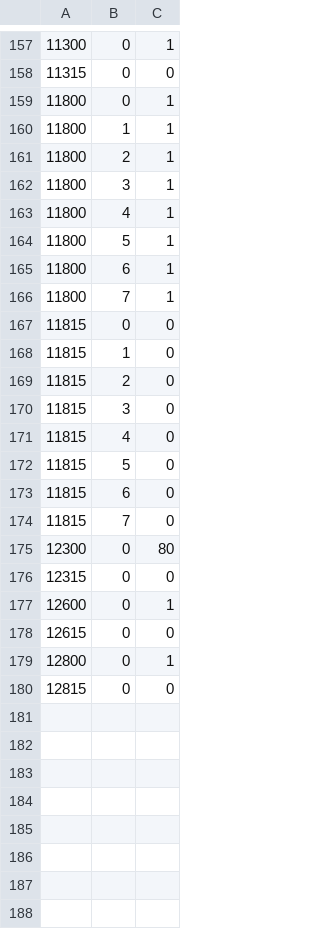
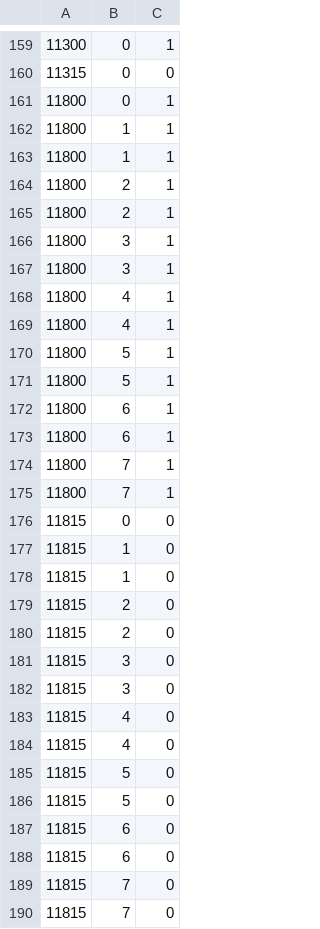
Before and after one commit to SMarioMan/mksc, a CSV file: tools/ring/inputs/vs-to-battle.csv, drawn as a sheet; only a part is shown, gaps mark what is left out; the shorter side is filled out with more unchanged rows; the diff covers the shown part only; the diff names each change by its address in the sheet, - before the commit and + after, or states it on an @@ line.

```diff
--- a/tools/ring/inputs/vs-to-battle.csv
+++ b/tools/ring/inputs/vs-to-battle.csv
+row 163: 11800 | 1 | 1
+row 164: 11800 | 2 | 1
+row 167: 11800 | 3 | 1
+row 168: 11800 | 4 | 1
+row 171: 11800 | 5 | 1
+row 173: 11800 | 6 | 1
+row 174: 11800 | 7 | 1
+row 178: 11815 | 1 | 0
+row 179: 11815 | 2 | 0
+row 182: 11815 | 3 | 0
+row 183: 11815 | 4 | 0
+row 186: 11815 | 5 | 0
+row 187: 11815 | 6 | 0
+row 190: 11815 | 7 | 0
```
Also changed, not shown: 4 added rows elsewhere in this file, 1 other file.
